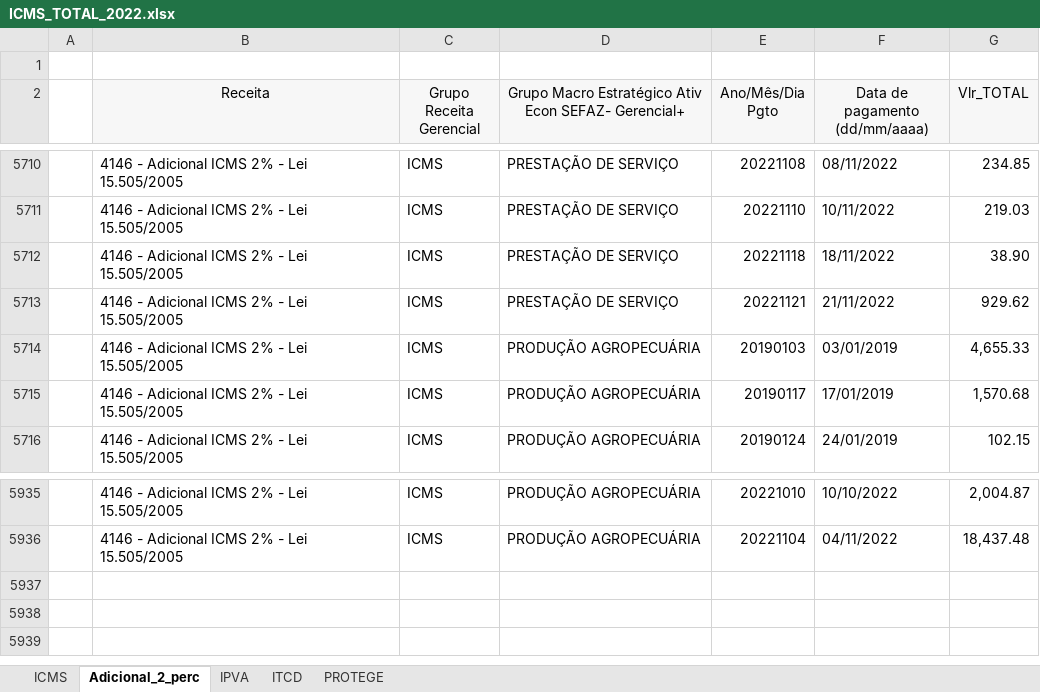
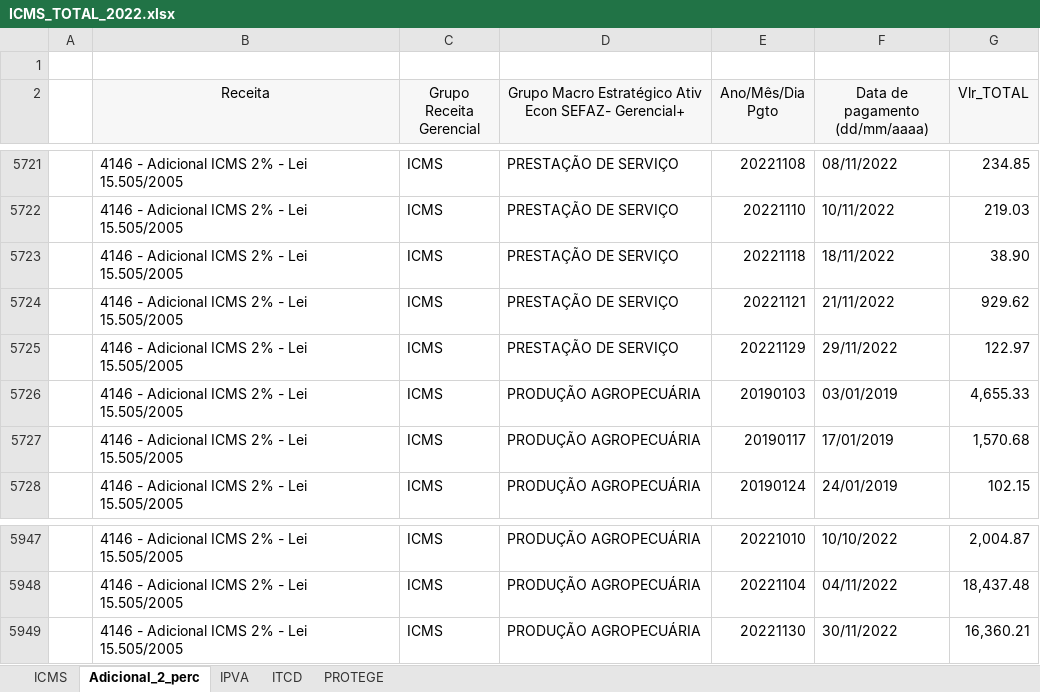
Before and after one commit to raphaellima1/Officer-pptx, an Excel workbook: Dados/ICMS_TOTAL_2022.xlsx, sheet Adicional_2_perc, drawn as a sheet; only a part is shown, gaps mark what is left out; values as stored, in another font and other column widths than the file's, no borders; the diff covers the shown part only; the diff names each change by its address in the sheet, - before the commit and + after, or states it on an @@ line.

```diff
--- a/Dados/ICMS_TOTAL_2022.xlsx (sheet Adicional_2_perc)
+++ b/Dados/ICMS_TOTAL_2022.xlsx (sheet Adicional_2_perc)
+row 5725:  | 4146 - Adicional ICMS 2% - Lei 15.505/2005 | ICMS | PRESTAÇÃO DE SERVIÇO | 20221129 | 29/11/2022 | 122.97
+row 5949:  | 4146 - Adicional ICMS 2% - Lei 15.505/2005 | ICMS | PRODUÇÃO AGROPECUÁRIA | 20221130 | 30/11/2022 | 16,360.21
```
Also changed, not shown: 11 added rows and 2 edited cells elsewhere in this sheet, sheet ICMS, sheet PROTEGE, sheet IPVA, sheet ITCD, 7 other files.
